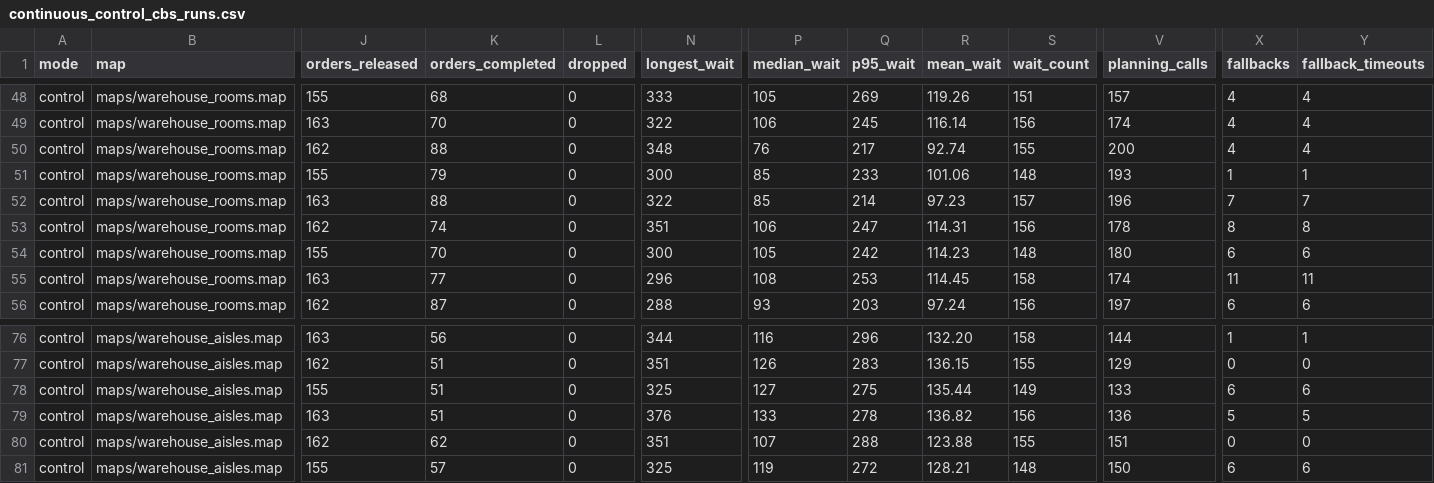
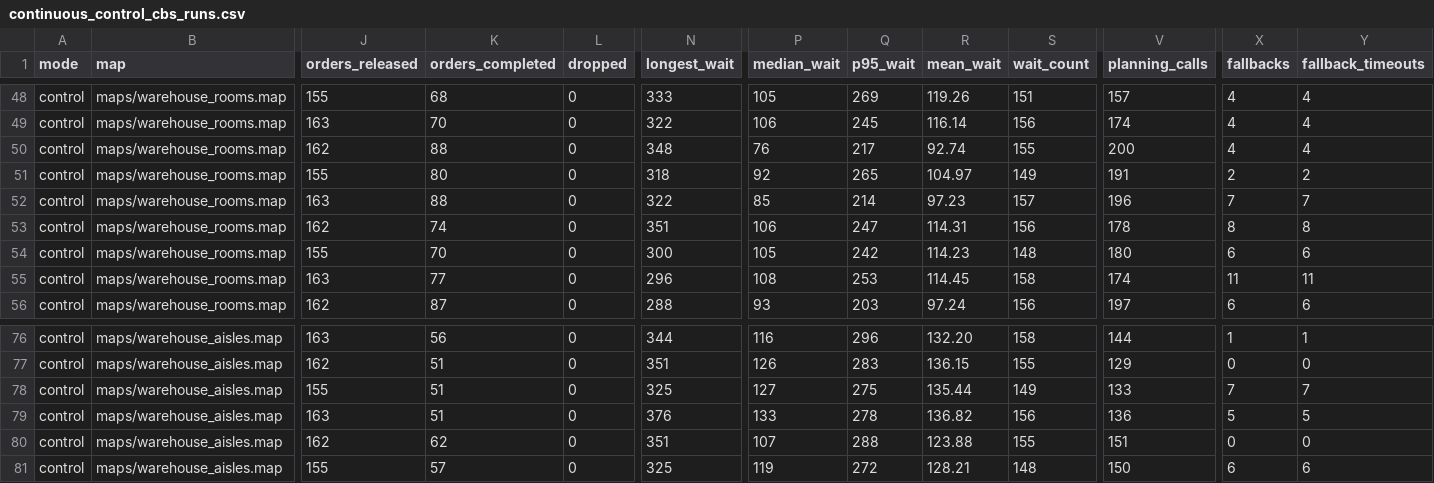
Before and after one commit to Samwise-Potato-Gamgee/lotse, a CSV file: results/continuous_control_cbs_runs.csv, drawn as a sheet; only a part is shown, gaps mark what is left out; the diff names each change by its address in the sheet, - before the commit and + after, or states it on an @@ line.

```diff
--- a/results/continuous_control_cbs_runs.csv
+++ b/results/continuous_control_cbs_runs.csv
-K51 (orders_completed): 79
+K51 (orders_completed): 80
-N51 (longest_wait): 300
+N51 (longest_wait): 318
-P51 (median_wait): 85
+P51 (median_wait): 92
-Q51 (p95_wait): 233
+Q51 (p95_wait): 265
-R51 (mean_wait): 101.06
+R51 (mean_wait): 104.97
-S51 (wait_count): 148
+S51 (wait_count): 149
-V51 (planning_calls): 193
+V51 (planning_calls): 191
-X51 (fallbacks): 1
+X51 (fallbacks): 2
-Y51 (fallback_timeouts): 1
+Y51 (fallback_timeouts): 2
-X78 (fallbacks): 6
+X78 (fallbacks): 7
-Y78 (fallback_timeouts): 6
+Y78 (fallback_timeouts): 7
```
Also changed, not shown: results/continuous_safety_cbs_runs.csv, results/throughput_cbs_runs.csv, 11 other files.
